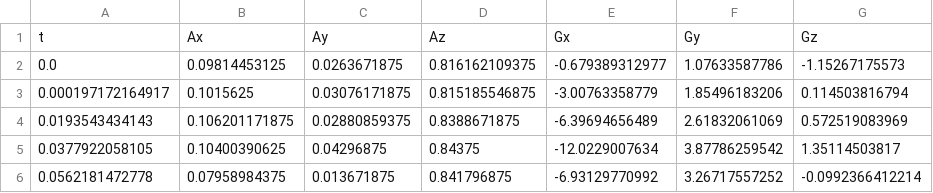
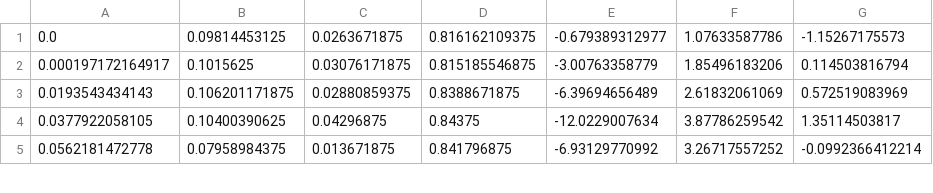
Before and after one commit to MomirCarevic/Sensor_fusion, a CSV file: MPU_raw_data/MPU_data.csv, drawn as a sheet; only a part is shown.

Commit message:
Working on loading data

```diff
--- a/MPU_raw_data/MPU_data.csv
+++ b/MPU_raw_data/MPU_data.csv
@@ -1,2 +1 @@
-t,Ax,Ay,Az,Gx,Gy,Gz
 0.0,0.09814453125,0.0263671875,0.816162109375,-0.679389312977,1.07633587786,-1.15267175573
```
Also changed, not shown: 2 other files.
